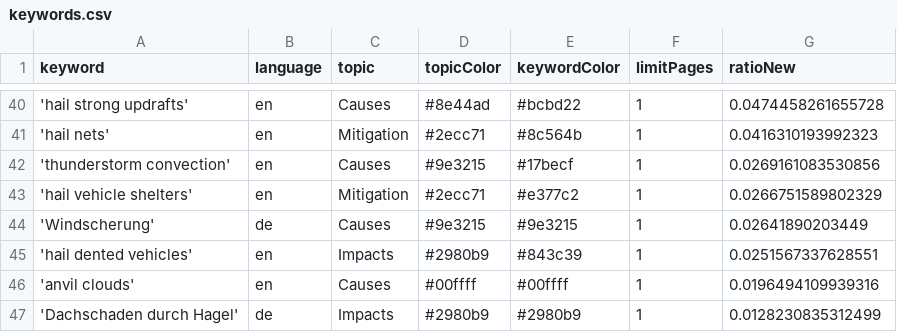
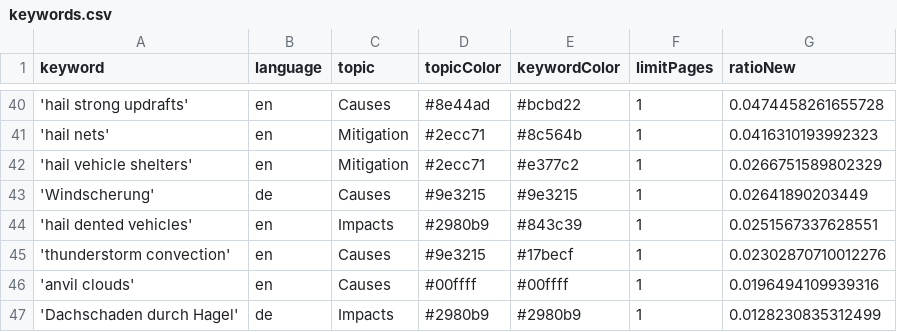
Before and after one commit to TinoH91news/ThunderstormIsComing, a CSV file: keywords.csv, drawn as a sheet; only a part is shown, gaps mark what is left out.

Commit message:
Commit from GitHub Actions (harvest:0.0)

```diff
--- a/keywords.csv
+++ b/keywords.csv
@@ -41,3 +41,2 @@ keyword,language,topic,topicColor,keywordColor,limitPages,ratioNew
 'hail nets',en,Mitigation,#2ecc71,#8c564b,1,0.0416310193992323
-'thunderstorm convection',en,Causes,#9e3215,#17becf,1,0.0269161083530856
 'hail vehicle shelters',en,Mitigation,#2ecc71,#e377c2,1,0.0266751589802329
@@ -45,2 +44,3 @@ keyword,language,topic,topicColor,keywordColor,limitPages,ratioNew
 'hail dented vehicles',en,Impacts,#2980b9,#843c39,1,0.0251567337628551
+'thunderstorm convection',en,Causes,#9e3215,#17becf,1,0.02302870710012276
 'anvil clouds',en,Causes,#00ffff,#00ffff,1,0.0196494109939316
```
